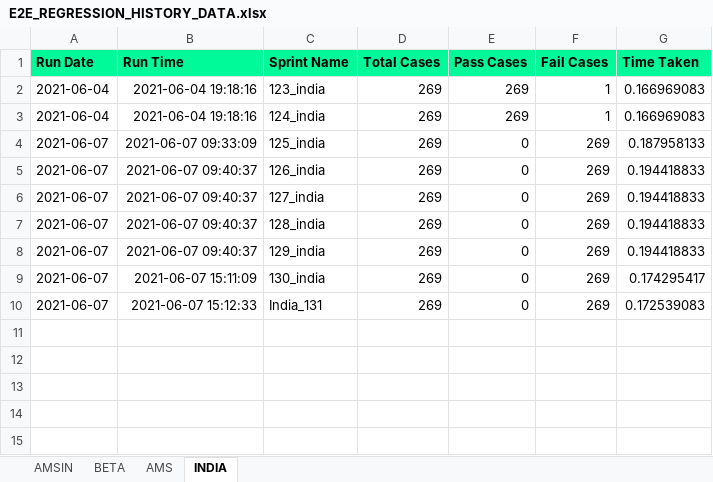
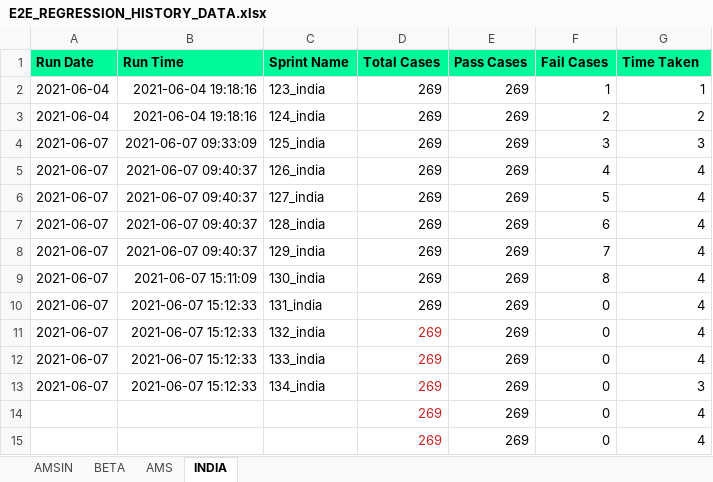
Before and after one commit to Vinod-E/POMdataDriven, an Excel workbook: Reports/Graph_Sprint_Data/E2E_REGRESSION_HISTORY_DATA.xlsx, sheet INDIA, drawn as a sheet; values as stored, in another font and other column widths than the file's, no borders; the diff names each change by its address in the sheet, - before the commit and + after, or states it on an @@ line.

```diff
--- a/Reports/Graph_Sprint_Data/E2E_REGRESSION_HISTORY_DATA.xlsx (sheet INDIA)
+++ b/Reports/Graph_Sprint_Data/E2E_REGRESSION_HISTORY_DATA.xlsx (sheet INDIA)
-G2 (Time Taken): 0.166969083
+G2 (Time Taken): 1
-F3 (Fail Cases): 1
+F3 (Fail Cases): 2
-G3 (Time Taken): 0.166969083
+G3 (Time Taken): 2
-E4:E10 (Pass Cases): 0
+E4:E10 (Pass Cases): 269
-F4 (Fail Cases): 269
+F4 (Fail Cases): 3
-G4 (Time Taken): 0.187958133
+G4 (Time Taken): 3
-F5 (Fail Cases): 269
+F5 (Fail Cases): 4
-G5:G8 (Time Taken): 0.194418833
+G5:G8 (Time Taken): 4
-F6 (Fail Cases): 269
+F6 (Fail Cases): 5
-F7 (Fail Cases): 269
+F7 (Fail Cases): 6
-F8 (Fail Cases): 269
+F8 (Fail Cases): 7
-F9 (Fail Cases): 269
+F9 (Fail Cases): 8
-G9 (Time Taken): 0.174295417
+G9 (Time Taken): 4
-C10 (Sprint Name): India_131
+C10 (Sprint Name): 131_india
-F10 (Fail Cases): 269
+F10 (Fail Cases): 0
-G10 (Time Taken): 0.172539083
+G10 (Time Taken): 4
+row 11: 2021-06-07 | 2021-06-07 15:12:33 | 132_india | 269 | 269 | 0 | 4
+row 12: 2021-06-07 | 2021-06-07 15:12:33 | 133_india | 269 | 269 | 0 | 4
+row 13: 2021-06-07 | 2021-06-07 15:12:33 | 134_india | 269 | 269 | 0 | 3
+row 14:  |  |  | 269 | 269 | 0 | 4
+row 15:  |  |  | 269 | 269 | 0 | 4
```
Also changed, not shown: sheet BETA, sheet AMS, sheet AMSIN, Reports/Graph_Sprint_Data/LIVE_INTERVIEW_HISTORY_DATA.xlsx, 19 other files.
